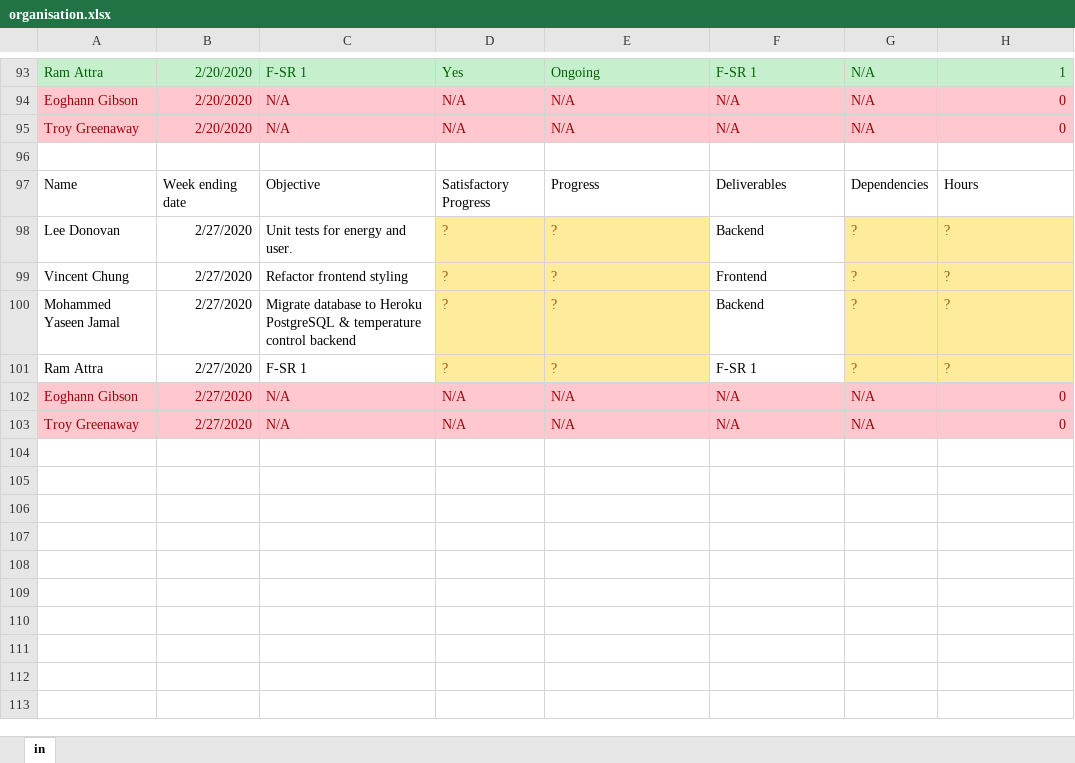
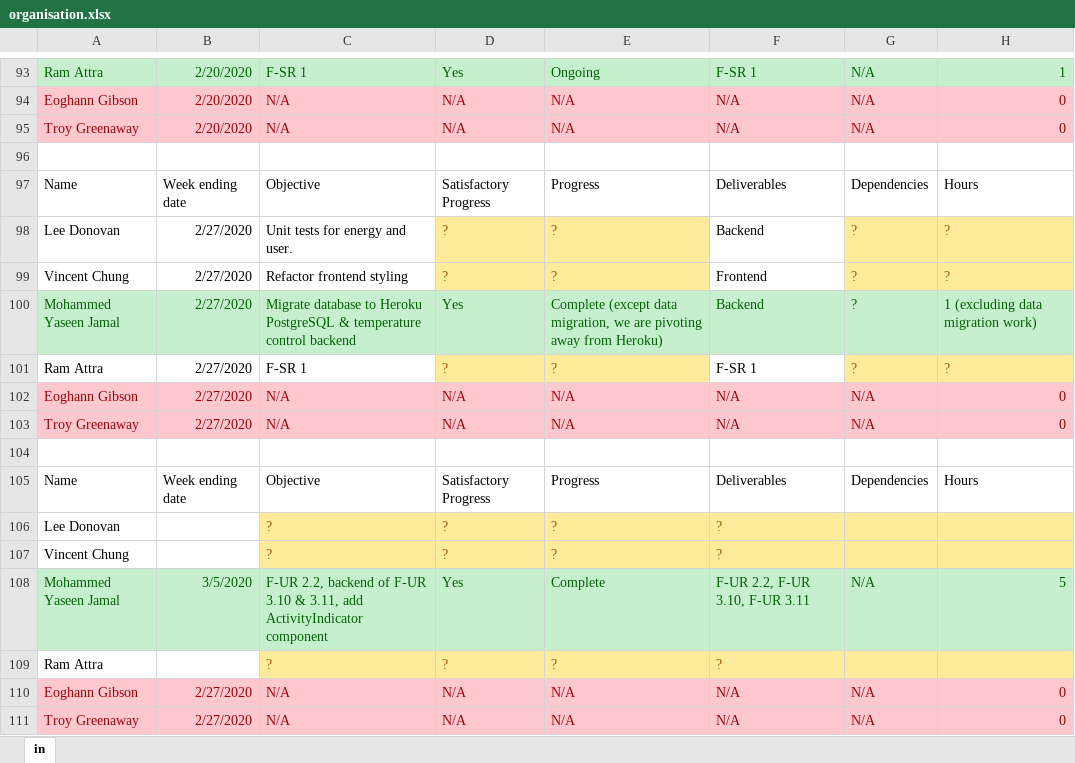
Before and after one commit to TzeOn/hometrics, an Excel workbook: management/organisation.xlsx, sheet in, drawn as a sheet; only a part is shown, gaps mark what is left out; values as stored, in another font and other column widths than the file's, no borders; conditional formats and table styles not drawn; the diff names each change by its address in the sheet, - before the commit and + after, or states it on an @@ line.

Commit message:
Add delete route and update organisation.xlsx

```diff
--- a/management/organisation.xlsx (sheet in)
+++ b/management/organisation.xlsx (sheet in)
@@ A100:C100 fill: none → #C6EFCE, text colour: black → #006100 @@
-D100: ?
+D100: Yes
@@ D100:E100 fill: #FFEB9C → #C6EFCE, text colour: #9C5700 → #006100 @@
-E100: ?
+E100: Complete (except data migration, we are pivoting away from Heroku)
@@ F100 fill: none → #C6EFCE, text colour: black → #006100 @@
@@ G100:H100 fill: #FFEB9C → #C6EFCE, text colour: #9C5700 → #006100 @@
-H100: ?
+H100: 1 (excluding data migration work)
+row 102: Eoghann Gibson | 2/27/2020 | N/A | N/A | N/A | N/A | N/A | 0
+row 103: Troy Greenaway | 2/27/2020 | N/A | N/A | N/A | N/A | N/A | 0
+row 104: (empty)
+row 105: Name | Week ending date | Objective | Satisfactory Progress | Progress | Deliverables | Dependencies | Hours
+row 106: Lee Donovan |  | ? | ? | ? | ?
+row 107: Vincent Chung |  | ? | ? | ? | ?
+row 108: Mohammed Yaseen Jamal | 3/5/2020 | F-UR 2.2, backend of F-UR 3.10 & 3.11, add ActivityIndicator component | Yes | Complete | F-UR 2.2, F-UR 3.10, F-UR 3.11 | N/A | 5
+row 109: Ram Attra |  | ? | ? | ? | ?
```
Also changed, not shown: 2 other files.
